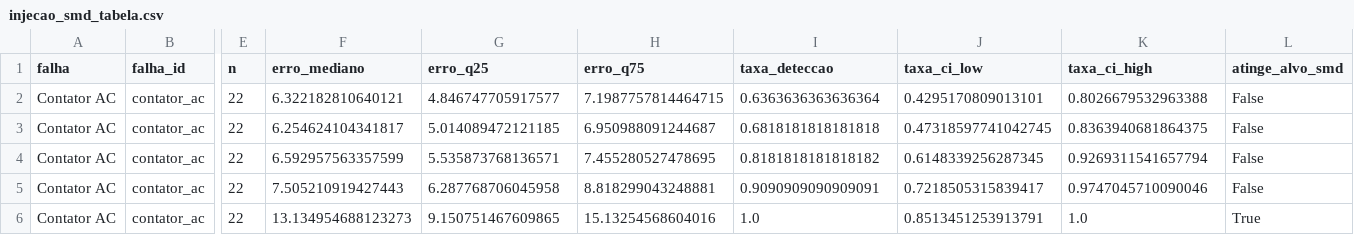
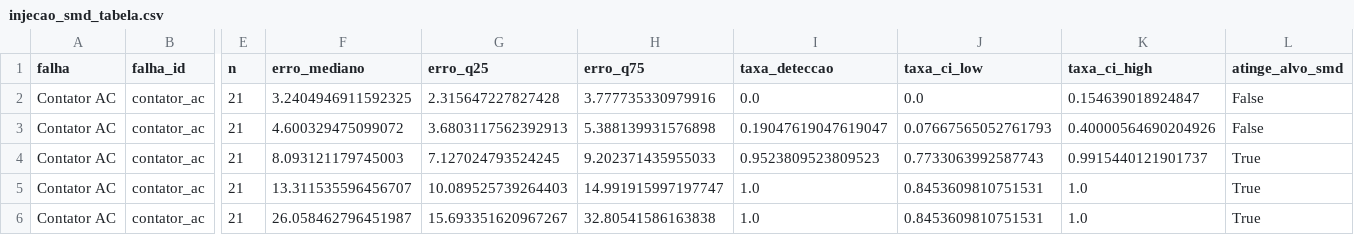
Before and after one commit to TheMagicIAn-creator/mestrado-utfpr, a CSV file: resultados/autoencoder/injecao_smd_tabela.csv, drawn as a sheet; only a part is shown, gaps mark what is left out; the diff covers the shown part only; the diff names each change by its address in the sheet, - before the commit and + after, or states it on an @@ line.

```diff
--- a/resultados/autoencoder/injecao_smd_tabela.csv
+++ b/resultados/autoencoder/injecao_smd_tabela.csv
-E2:E6 (n): 22
+E2:E6 (n): 21
-F2 (erro_mediano): 6.322182810640121
+F2 (erro_mediano): 3.2404946911592325
-G2 (erro_q25): 4.846747705917577
+G2 (erro_q25): 2.315647227827428
-H2 (erro_q75): 7.1987757814464715
+H2 (erro_q75): 3.777735330979916
-I2 (taxa_deteccao): 0.6363636363636364
+I2 (taxa_deteccao): 0.0
-J2 (taxa_ci_low): 0.4295170809013101
+J2 (taxa_ci_low): 0.0
-K2 (taxa_ci_high): 0.8026679532963388
+K2 (taxa_ci_high): 0.154639018924847
-F3 (erro_mediano): 6.254624104341817
+F3 (erro_mediano): 4.600329475099072
-G3 (erro_q25): 5.014089472121185
+G3 (erro_q25): 3.6803117562392913
-H3 (erro_q75): 6.950988091244687
+H3 (erro_q75): 5.388139931576898
-I3 (taxa_deteccao): 0.6818181818181818
+I3 (taxa_deteccao): 0.19047619047619047
-J3 (taxa_ci_low): 0.47318597741042745
+J3 (taxa_ci_low): 0.07667565052761793
-K3 (taxa_ci_high): 0.8363940681864375
+K3 (taxa_ci_high): 0.40000564690204926
-F4 (erro_mediano): 6.592957563357599
+F4 (erro_mediano): 8.093121179745003
-G4 (erro_q25): 5.535873768136571
+G4 (erro_q25): 7.127024793524245
-H4 (erro_q75): 7.455280527478695
+H4 (erro_q75): 9.202371435955033
-I4 (taxa_deteccao): 0.8181818181818182
+I4 (taxa_deteccao): 0.9523809523809523
-J4 (taxa_ci_low): 0.6148339256287345
+J4 (taxa_ci_low): 0.7733063992587743
-K4 (taxa_ci_high): 0.9269311541657794
+K4 (taxa_ci_high): 0.9915440121901737
-L4:L5 (atinge_alvo_smd): False
+L4:L5 (atinge_alvo_smd): True
-F5 (erro_mediano): 7.505210919427443
+F5 (erro_mediano): 13.311535596456707
-G5 (erro_q25): 6.287768706045958
+G5 (erro_q25): 10.089525739264403
-H5 (erro_q75): 8.818299043248881
+H5 (erro_q75): 14.991915997197747
-I5 (taxa_deteccao): 0.9090909090909091
+I5 (taxa_deteccao): 1.0
-J5 (taxa_ci_low): 0.7218505315839417
+J5 (taxa_ci_low): 0.8453609810751531
-K5 (taxa_ci_high): 0.9747045710090046
+K5 (taxa_ci_high): 1.0
-F6 (erro_mediano): 13.134954688123273
+F6 (erro_mediano): 26.058462796451987
-G6 (erro_q25): 9.150751467609865
+G6 (erro_q25): 15.693351620967267
-H6 (erro_q75): 15.13254568604016
+H6 (erro_q75): 32.80541586163838
-J6 (taxa_ci_low): 0.8513451253913791
+J6 (taxa_ci_low): 0.8453609810751531
```
Also changed, not shown: 109 edited cells elsewhere in this file, resultados/autoencoder/calibracao_autoencoder.csv, resultados/autoencoder/validacao_tabela.csv, 27 other files.
